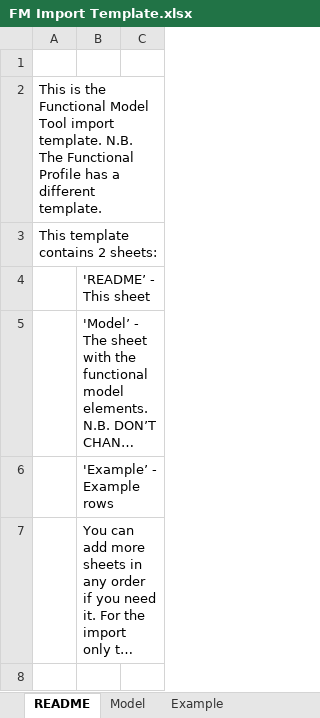
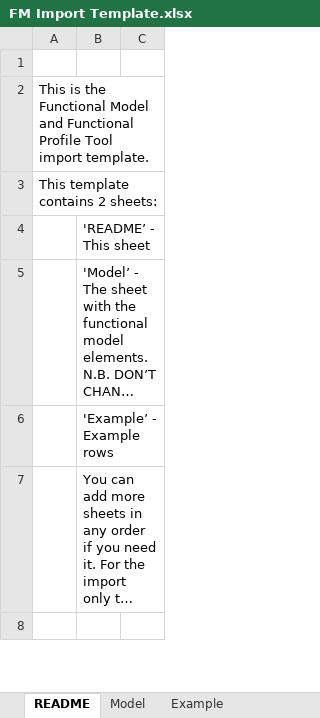
Before and after one commit to HL7/ehrsfm-tool, an Excel workbook: import-scripts/FM Import Template.xlsx, sheet README, drawn as a sheet; only a part is shown; long unchanged cells end in …; values as stored, in another font and other column widths than the file's, no borders; the diff names each change by its address in the sheet, - before the commit and + after, or states it on an @@ line.

```diff
--- a/import-scripts/FM Import Template.xlsx (sheet README)
+++ b/import-scripts/FM Import Template.xlsx (sheet README)
-A2: …Functional Model Tool import template. N.B. The Functional Profile has a different template.
+A2: …Functional Model and Functional Profile Tool import template.
```
Also changed, not shown: 2 other files.
